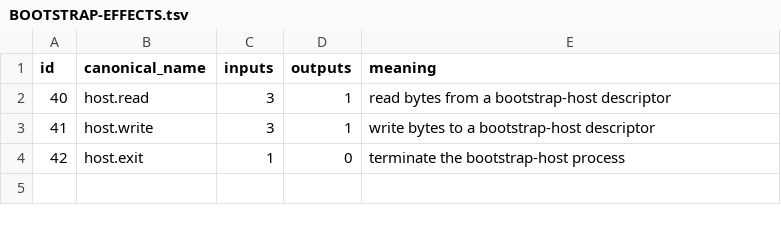
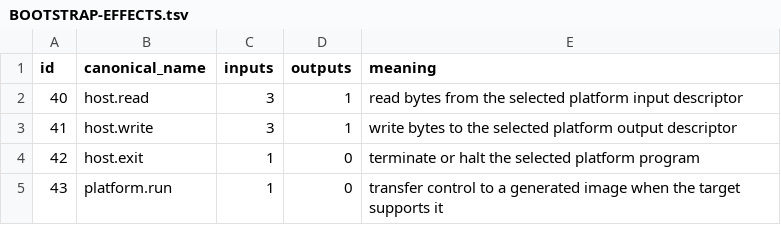
Before and after one commit to ga-ut/lang, a TSV file: docs/BOOTSTRAP-EFFECTS.tsv, drawn as a sheet.

```diff
--- a/docs/BOOTSTRAP-EFFECTS.tsv
+++ b/docs/BOOTSTRAP-EFFECTS.tsv
@@ -1,4 +1,5 @@
 id	canonical_name	inputs	outputs	meaning
-40	host.read	3	1	read bytes from a bootstrap-host descriptor
-41	host.write	3	1	write bytes to a bootstrap-host descriptor
-42	host.exit	1	0	terminate the bootstrap-host process
+40	host.read	3	1	read bytes from the selected platform input descriptor
+41	host.write	3	1	write bytes to the selected platform output descriptor
+42	host.exit	1	0	terminate or halt the selected platform program
+43	platform.run	1	0	transfer control to a generated image when the target supports it
```
Also changed, not shown: 16 other files.
